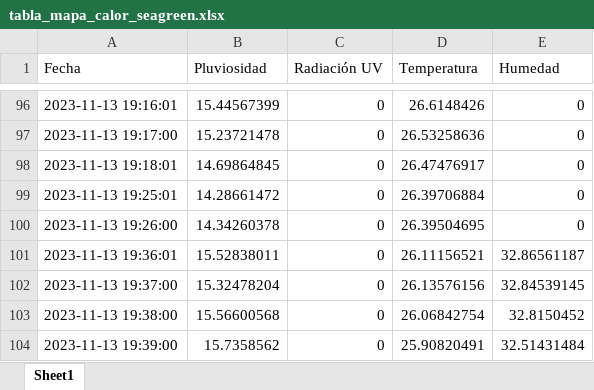
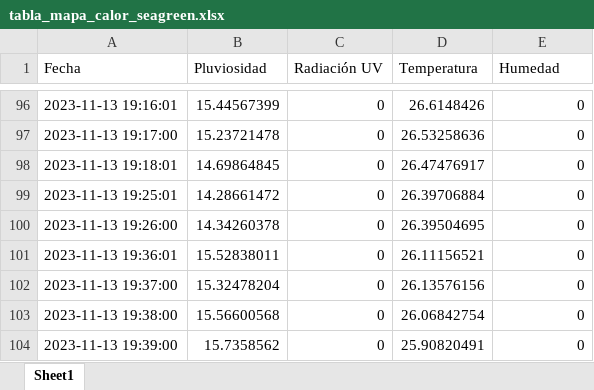
Before and after one commit to DiegoMVM/EcoClimateHubUDEP, an Excel workbook: tabla_mapa_calor_seagreen.xlsx, sheet Sheet1, drawn as a sheet; only a part is shown, gaps mark what is left out; values as stored, in another font and other column widths than the file's, no cell formats; the diff names each change by its address in the sheet, - before the commit and + after, or states it on an @@ line.

```diff
--- a/tabla_mapa_calor_seagreen.xlsx (sheet Sheet1)
+++ b/tabla_mapa_calor_seagreen.xlsx (sheet Sheet1)
-E101 (Humedad): 32.86561187
+E101 (Humedad): 0
-E102 (Humedad): 32.84539145
+E102 (Humedad): 0
-E103 (Humedad): 32.8150452
+E103 (Humedad): 0
-E104 (Humedad): 32.51431484
+E104 (Humedad): 0
```
Also changed, not shown: cell formats, tabla_excel.xlsx, 2 other files.
